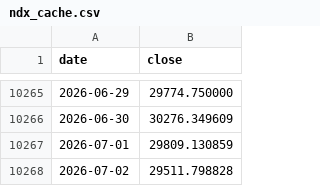
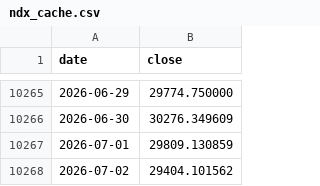
Before and after one commit to robaromat/cool-crypto, a CSV file: engine/ndx_cache.csv, drawn as a sheet; only a part is shown, gaps mark what is left out.

```diff
--- a/engine/ndx_cache.csv
+++ b/engine/ndx_cache.csv
@@ -10267,2 +10267,2 @@ date,close
 2026-07-01,29809.130859
-2026-07-02,29511.798828
+2026-07-02,29404.101562
```
Also changed, not shown: docs/lqq/history.csv, 12 other files.
